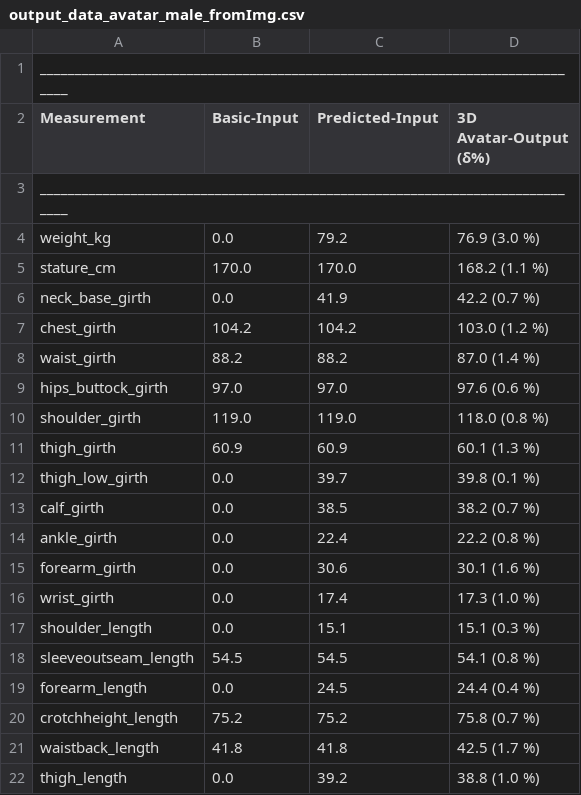
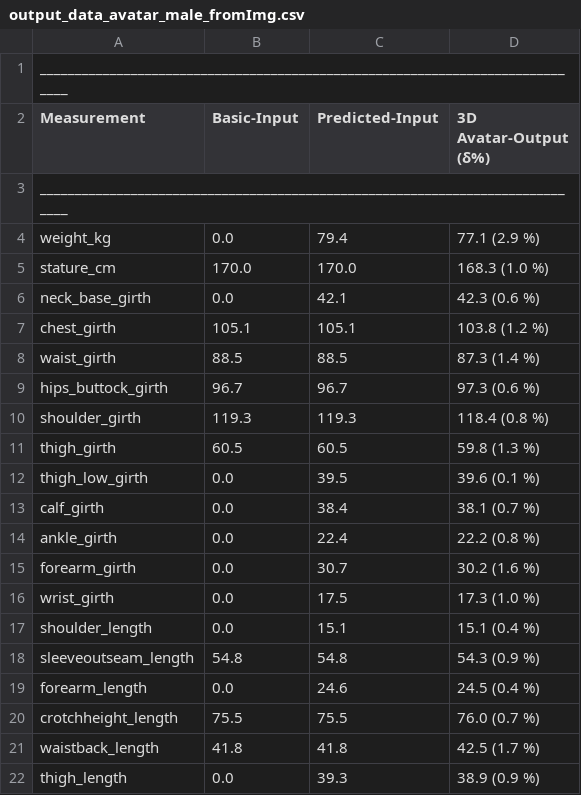
Before and after one commit to jpcurbelo/human-body-reshape-DL-paper, a CSV file: data/output_files/output_data_avatar_male_fromImg.csv, drawn as a sheet; only a part is shown; the diff covers the shown part only.

```diff
--- a/data/output_files/output_data_avatar_male_fromImg.csv
+++ b/data/output_files/output_data_avatar_male_fromImg.csv
@@ -3,20 +3,20 @@ Measurement          |Basic-Input     |Predicted-Input |3D Avatar-Output (δ%)
 _______________________________________________________________________________
-weight_kg            |0.0             |79.2            |76.9    (3.0  %)
-stature_cm           |170.0           |170.0           |168.2   (1.1  %)
-neck_base_girth      |0.0             |41.9            |42.2    (0.7  %)
-chest_girth          |104.2           |104.2           |103.0   (1.2  %)
-waist_girth          |88.2            |88.2            |87.0    (1.4  %)
-hips_buttock_girth   |97.0            |97.0            |97.6    (0.6  %)
-shoulder_girth       |119.0           |119.0           |118.0   (0.8  %)
-thigh_girth          |60.9            |60.9            |60.1    (1.3  %)
-thigh_low_girth      |0.0             |39.7            |39.8    (0.1  %)
-calf_girth           |0.0             |38.5            |38.2    (0.7  %)
+weight_kg            |0.0             |79.4            |77.1    (2.9  %)
+stature_cm           |170.0           |170.0           |168.3   (1.0  %)
+neck_base_girth      |0.0             |42.1            |42.3    (0.6  %)
+chest_girth          |105.1           |105.1           |103.8   (1.2  %)
+waist_girth          |88.5            |88.5            |87.3    (1.4  %)
+hips_buttock_girth   |96.7            |96.7            |97.3    (0.6  %)
+shoulder_girth       |119.3           |119.3           |118.4   (0.8  %)
+thigh_girth          |60.5            |60.5            |59.8    (1.3  %)
+thigh_low_girth      |0.0             |39.5            |39.6    (0.1  %)
+calf_girth           |0.0             |38.4            |38.1    (0.7  %)
 ankle_girth          |0.0             |22.4            |22.2    (0.8  %)
-forearm_girth        |0.0             |30.6            |30.1    (1.6  %)
-wrist_girth          |0.0             |17.4            |17.3    (1.0  %)
-shoulder_length      |0.0             |15.1            |15.1    (0.3  %)
-sleeveoutseam_length |54.5            |54.5            |54.1    (0.8  %)
-forearm_length       |0.0             |24.5            |24.4    (0.4  %)
-crotchheight_length  |75.2            |75.2            |75.8    (0.7  %)
+forearm_girth        |0.0             |30.7            |30.2    (1.6  %)
+wrist_girth          |0.0             |17.5            |17.3    (1.0  %)
+shoulder_length      |0.0             |15.1            |15.1    (0.4  %)
+sleeveoutseam_length |54.8            |54.8            |54.3    (0.9  %)
+forearm_length       |0.0             |24.6            |24.5    (0.4  %)
+crotchheight_length  |75.5            |75.5            |76.0    (0.7  %)
 waistback_length     |41.8            |41.8            |42.5    (1.7  %)
-thigh_length         |0.0             |39.2            |38.8    (1.0  %)
+thigh_length         |0.0             |39.3            |38.9    (0.9  %)
```
Also changed, not shown: 2 edited cells elsewhere in this file, 2 other files.
